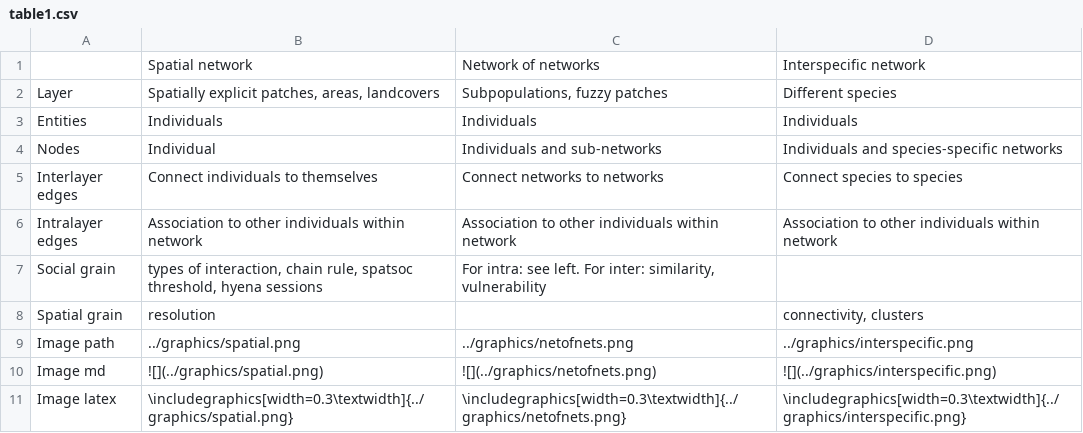
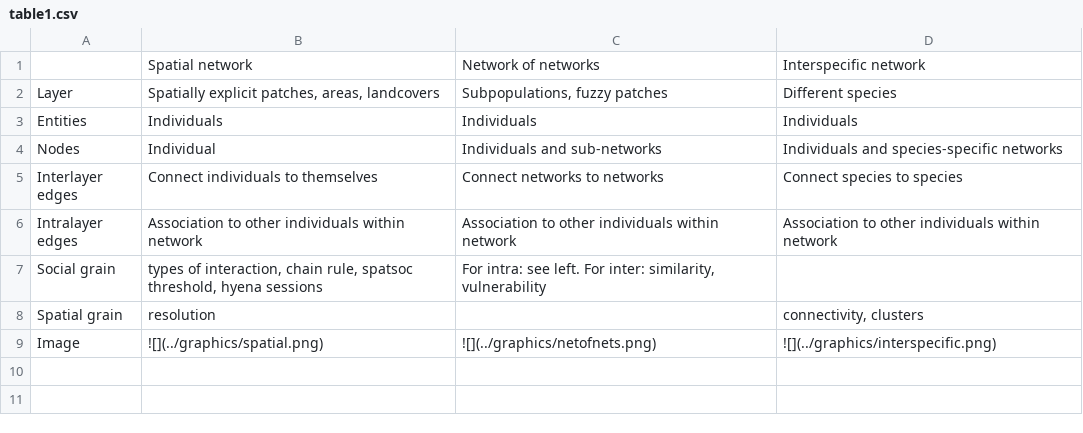
Before and after one commit to robitalec/ScaleInMultilayerNetworks, a CSV file: paper/table1.csv, drawn as a sheet; removed rows and columns are numbered as before the commit, all else as after; the diff names each change by its address in the sheet, - before the commit and + after, or states it on an @@ line.

Commit message:
use table format md, works in pdf, word, gh doc

```diff
--- a/paper/table1.csv
+++ b/paper/table1.csv
-row 9: Image path | ../graphics/spatial.png | ../graphics/netofnets.png | ../graphics/interspecific.png
-A9: Image md
+A9: Image
-row 11: Image latex | \includegraphics[width=0.3\textwidth]{../graphics/spatial.png} | \includegraphics[width=0.3\textwidth]{../graphics/netofnets.png} | \includegraphics[width=0.3\textwidth]{../graphics/interspecific.png}
```
Also changed, not shown: 4 other files.
